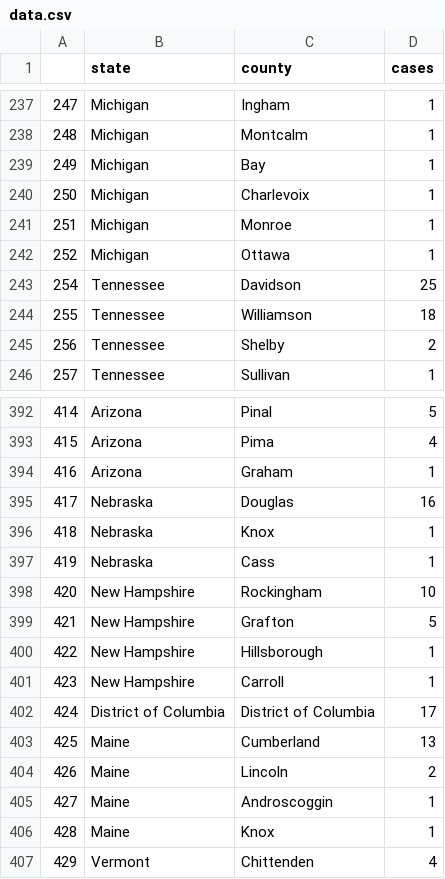
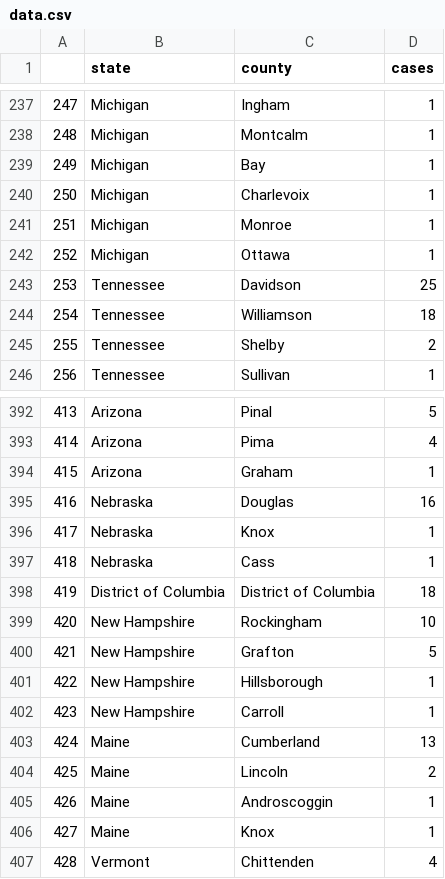
Before and after one commit to randel/COVID-19-US-county-map, a CSV file: data.csv, drawn as a sheet; only a part is shown, gaps mark what is left out; removed rows and columns are numbered as before the commit, all else as after; the diff names each change by its address in the sheet, - before the commit and + after, or states it on an @@ line.

```diff
--- a/data.csv
+++ b/data.csv
@@ column A renumbered from row 243 down @@
+row 398: 419 | District of Columbia | District of Columbia | 18
-row 402: 424 | District of Columbia | District of Columbia | 17
```
Also changed, not shown: 1 other file.
